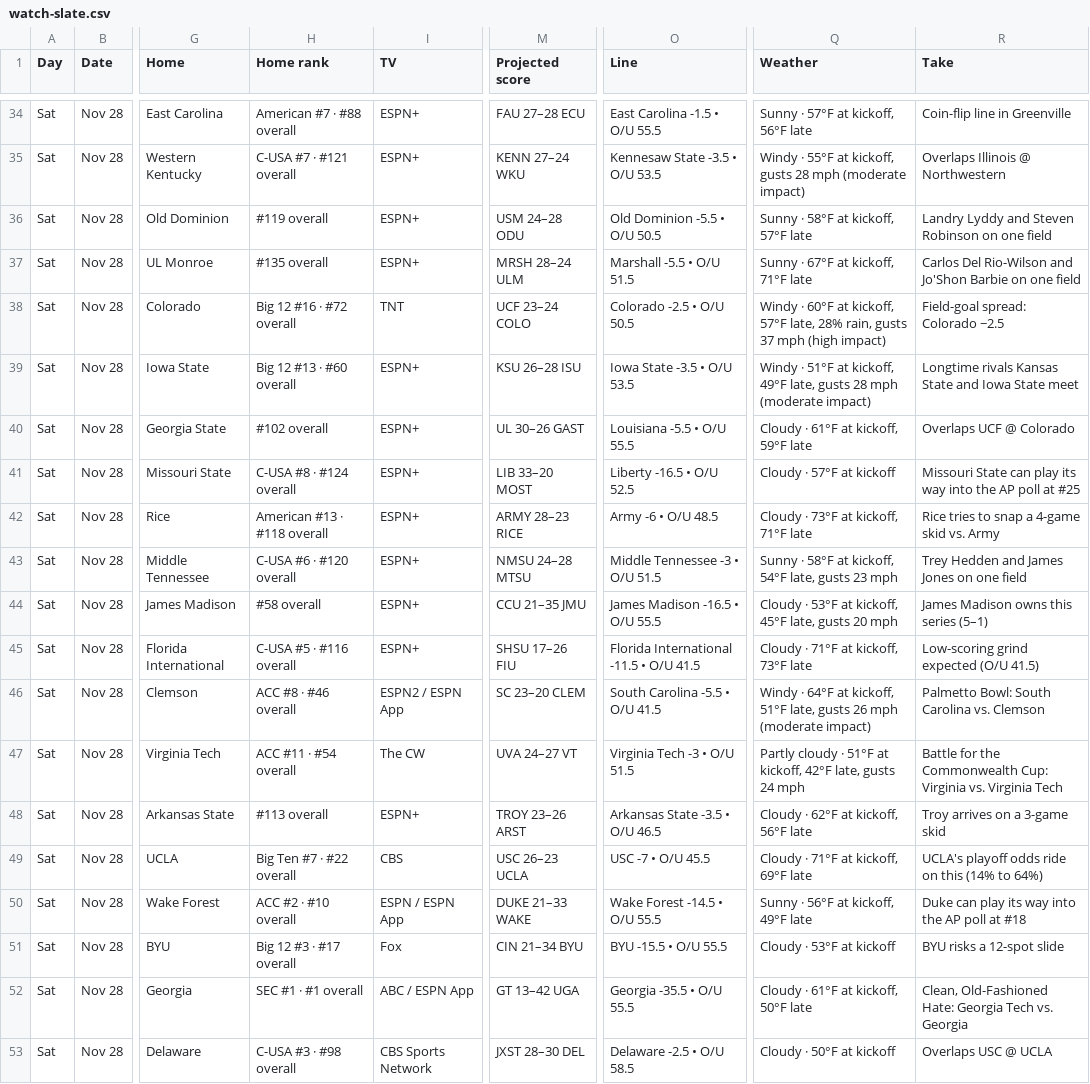
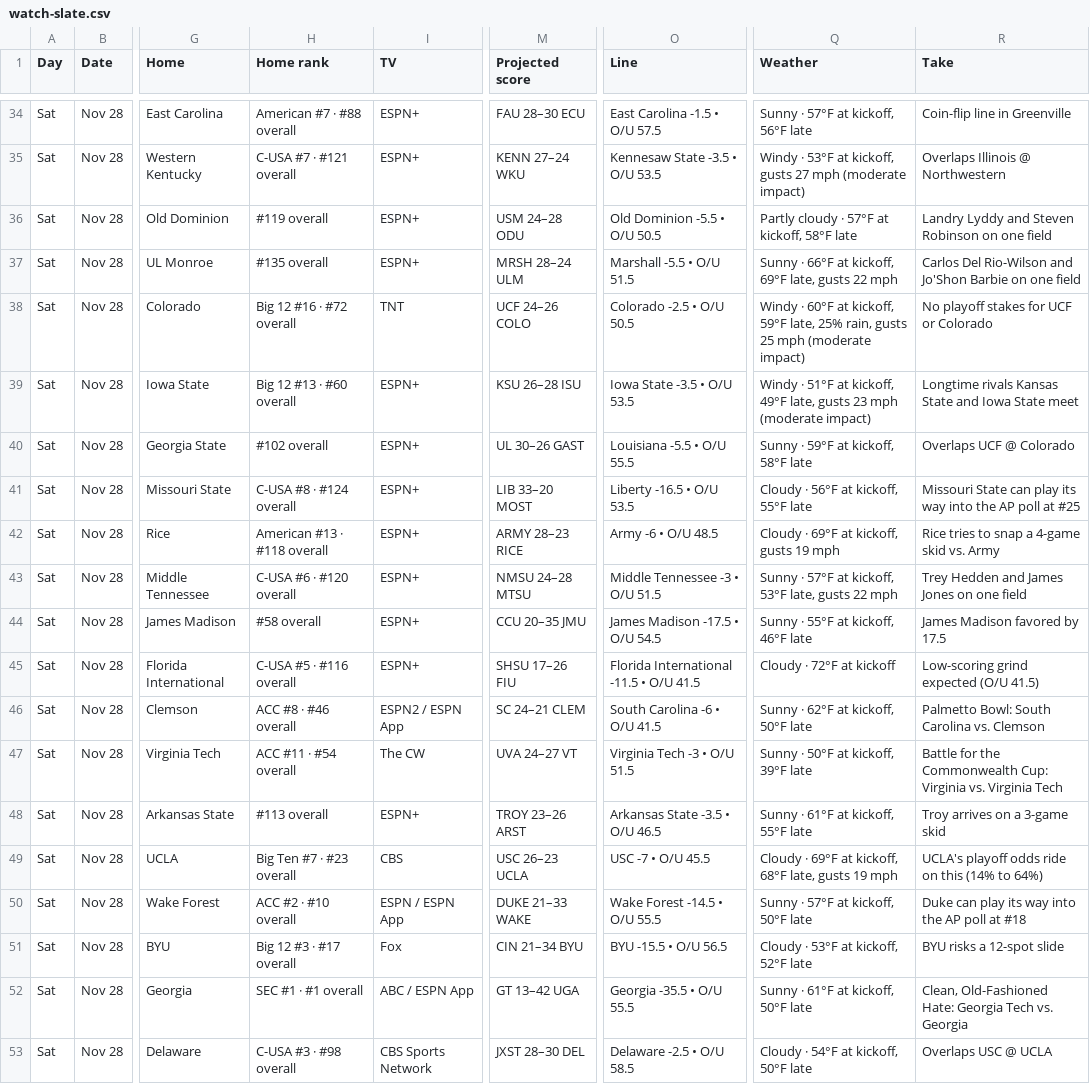
Before and after one commit to denegrijustin/football-watchability, a CSV file: public/exports/watch-slate.csv, drawn as a sheet; only a part is shown, gaps mark what is left out; the diff covers the shown part only; the diff names each change by its address in the sheet, - before the commit and + after, or states it on an @@ line.

```diff
--- a/public/exports/watch-slate.csv
+++ b/public/exports/watch-slate.csv
-M34 (Projected score): FAU 27–28 ECU
+M34 (Projected score): FAU 28–30 ECU
-O34 (Line): East Carolina -1.5 • O/U 55.5
+O34 (Line): East Carolina -1.5 • O/U 57.5
-Q35 (Weather): Windy · 55°F at kickoff, gusts 28 mph (moderate…
+Q35 (Weather): Windy · 53°F at kickoff, gusts 27 mph (moderate…
-Q36 (Weather): Sunny · 58°F at kickoff, 57°F late
+Q36 (Weather): Partly cloudy · 57°F at kickoff, 58°F late
-Q37 (Weather): Sunny · 67°F at kickoff, 71°F late
+Q37 (Weather): Sunny · 66°F at kickoff, 69°F late, gusts 22 mph
-M38 (Projected score): UCF 23–24 COLO
+M38 (Projected score): UCF 24–26 COLO
-Q38 (Weather): …at kickoff, 57°F late, 28% rain, gusts 37 mph (high impact)
+Q38 (Weather): …at kickoff, 59°F late, 25% rain, gusts 25 mph (moderate impact)
-R38 (Take): Field-goal spread: Colorado −2.5
+R38 (Take): No playoff stakes for UCF or Colorado
-Q39 (Weather): …late, gusts 28 mph (moderate…
+Q39 (Weather): …late, gusts 23 mph (moderate…
-Q40 (Weather): Cloudy · 61°F at kickoff, 59°F late
+Q40 (Weather): Sunny · 59°F at kickoff, 58°F late
-O41 (Line): Liberty -16.5 • O/U 52.5
+O41 (Line): Liberty -16.5 • O/U 53.5
-Q41 (Weather): Cloudy · 57°F at kickoff
+Q41 (Weather): Cloudy · 56°F at kickoff, 55°F late
-Q42 (Weather): Cloudy · 73°F at kickoff, 71°F late
+Q42 (Weather): Cloudy · 69°F at kickoff, gusts 19 mph
-Q43 (Weather): Sunny · 58°F at kickoff, 54°F late, gusts 23 mph
+Q43 (Weather): Sunny · 57°F at kickoff, 53°F late, gusts 22 mph
-M44 (Projected score): CCU 21–35 JMU
+M44 (Projected score): CCU 20–35 JMU
-O44 (Line): James Madison -16.5 • O/U 55.5
+O44 (Line): James Madison -17.5 • O/U 54.5
-Q44 (Weather): Cloudy · 53°F at kickoff, 45°F late, gusts 20 mph
+Q44 (Weather): Sunny · 55°F at kickoff, 46°F late
-R44 (Take): James Madison owns this series (5–1)
+R44 (Take): James Madison favored by 17.5
-Q45 (Weather): Cloudy · 71°F at kickoff, 73°F late
+Q45 (Weather): Cloudy · 72°F at kickoff
-M46 (Projected score): SC 23–20 CLEM
+M46 (Projected score): SC 24–21 CLEM
-O46 (Line): South Carolina -5.5 • O/U 41.5
+O46 (Line): South Carolina -6 • O/U 41.5
-Q46 (Weather): Windy · 64°F at kickoff, 51°F late, gusts 26 mph (moderate impact)
+Q46 (Weather): Sunny · 62°F at kickoff, 50°F late
-Q47 (Weather): Partly cloudy · 51°F at kickoff, 42°F late, gusts 24 mph
+Q47 (Weather): Sunny · 50°F at kickoff, 39°F late
-Q48 (Weather): Cloudy · 62°F at kickoff, 56°F late
+Q48 (Weather): Sunny · 61°F at kickoff, 55°F late
-H49 (Home rank): Big Ten #7 · #22 overall
+H49 (Home rank): Big Ten #7 · #23 overall
-Q49 (Weather): Cloudy · 71°F at kickoff, 69°F late
+Q49 (Weather): Cloudy · 69°F at kickoff, 68°F late, gusts 19 mph
-Q50 (Weather): Sunny · 56°F at kickoff, 49°F late
+Q50 (Weather): Sunny · 57°F at kickoff, 50°F late
-O51 (Line): BYU -15.5 • O/U 55.5
+O51 (Line): BYU -15.5 • O/U 56.5
-Q51 (Weather): Cloudy · 53°F at kickoff
+Q51 (Weather): Cloudy · 53°F at kickoff, 52°F late
-Q52 (Weather): Cloudy · 61°F at kickoff, 50°F late
+Q52 (Weather): Sunny · 61°F at kickoff, 50°F late
-Q53 (Weather): Cloudy · 50°F at kickoff
+Q53 (Weather): Cloudy · 54°F at kickoff, 50°F late
```
Also changed, not shown: 120 edited cells elsewhere in this file, 17 other files.
